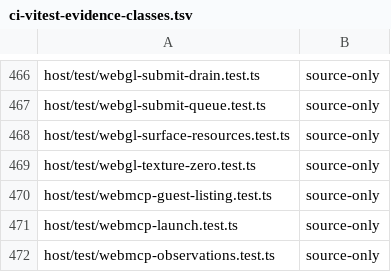
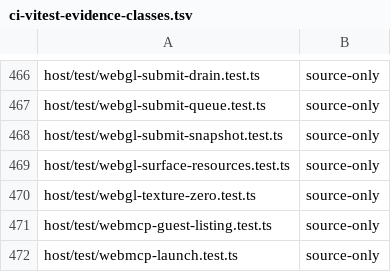
Before and after one commit to Automattic/kandelo, a TSV file: scripts/ci-vitest-evidence-classes.tsv, drawn as a sheet; only a part is shown, gaps mark what is left out; the shorter side is filled out with more unchanged rows.

Commit message:
Host: Execute graphics submissions from owned validated bytes
Native and forwarded submission could decode a later command rewritten
after preflight. Capture only the submitted span before validation and
decode the same owned snapshot. Admit each packet once, consume storage
before dispatch and discard caller-retained frame tokens on purge.

Restore the binding's cached guest view after synchronous execution,
without reviving a view replaced by teardown or memory rebinding. Keep
native and forwarded behavior aligned. Drain remains synchronous; server
waits still require retained execution/drawable lifetimes and
query/presentation ordering. ABI 54 and operation table 17 are
unchanged.

Validation: three source-import regressions fail prior source. All 638
graphics source cases pass in 27 files without skips, including queue
and two-pid multiplexing controls. The older multiplex renderer double
now supplies required getError and both cases require successful drain.
Eighteen Chromium/Firefox/WebKit cases pass, including six real snapshot
pixel checks and twelve core/KHR C fence replays. Canonical Node/browser
builds and declaration checks pass. Registry covers 598 files. Extra raw
tsc still fails with the same 44 diagnostics, with identical complete
text after removing line/column offsets.

These source checks do not establish normal rebuilt guest marshalling.
Combined graphics builds, CTS, cage/sway, full browser-memory and POSIX
gates remain deferred and required. No performance result is claimed.

```diff
--- a/scripts/ci-vitest-evidence-classes.tsv
+++ b/scripts/ci-vitest-evidence-classes.tsv
@@ -467,2 +467,3 @@ host/test/webgl-submit-drain.test.ts	source-only
 host/test/webgl-submit-queue.test.ts	source-only
+host/test/webgl-submit-snapshot.test.ts	source-only
 host/test/webgl-surface-resources.test.ts	source-only
```
Also changed, not shown: 13 other files.
